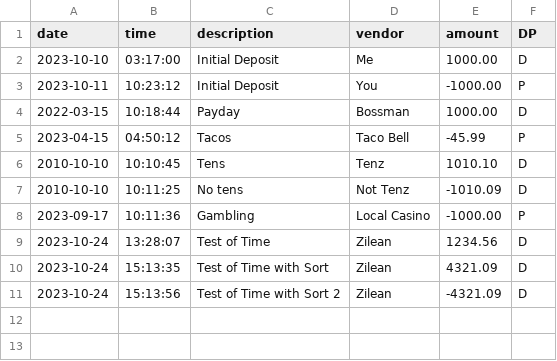
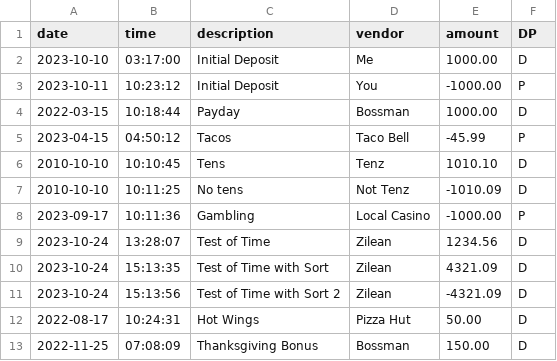
Before and after one commit to Bubba-The-Grey/accounting-ledger-demo, a CSV file: transactions.csv, drawn as a sheet; the diff names each change by its address in the sheet, - before the commit and + after, or states it on an @@ line.

```diff
--- a/transactions.csv
+++ b/transactions.csv
+row 12: 2022-08-17 | 10:24:31 | Hot Wings | Pizza Hut | 50.00 | D
+row 13: 2022-11-25 | 07:08:09 | Thanksgiving Bonus | Bossman | 150.00 | D
```
Also changed, not shown: 2 other files.
